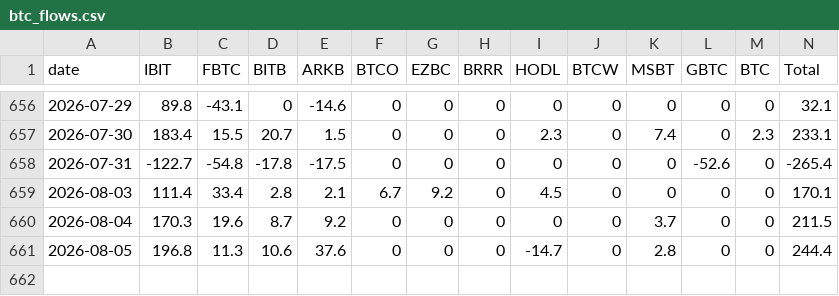
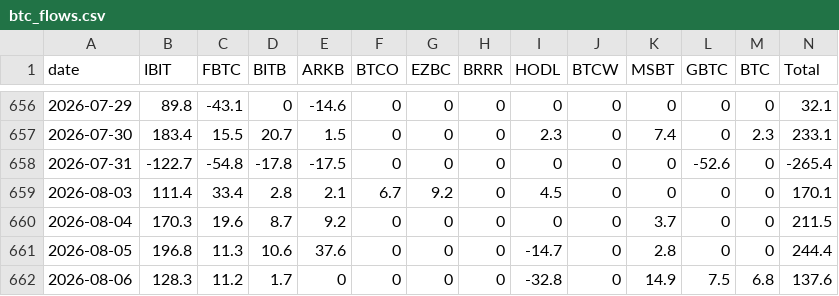
Before and after one commit to btabiado/alpine-data, a CSV file: data/btc_flows.csv, drawn as a sheet; only a part is shown, gaps mark what is left out.

```diff
--- a/data/btc_flows.csv
+++ b/data/btc_flows.csv
@@ -661 +661,2 @@ date,IBIT,FBTC,BITB,ARKB,BTCO,EZBC,BRRR,HODL,BTCW,MSBT,GBTC,BTC,Total
 2026-08-05,196.8,11.3,10.6,37.6,0,0,0,-14.7,0,2.8,0,0,244.4
+2026-08-06,128.3,11.2,1.7,0,0,0,0,-32.8,0,14.9,7.5,6.8,137.6
```
Also changed, not shown: data/eth_flows.csv.
